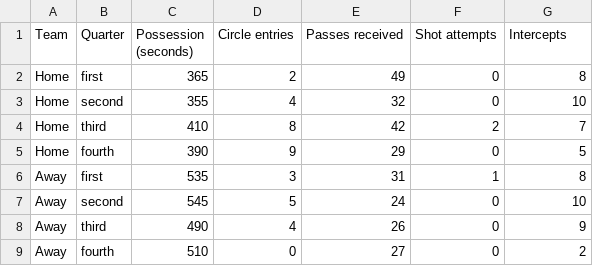
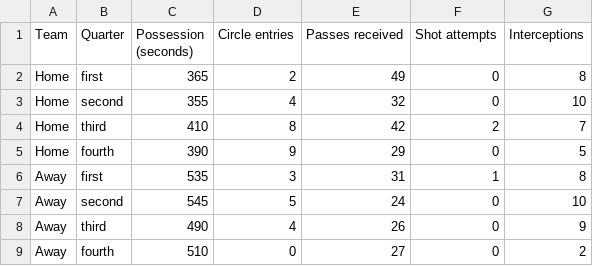
Before and after one commit to TinaL5/portfolio, a CSV file: data/field_hockey_possession.csv, drawn as a sheet.

Commit message:
Update field_hockey_possession.csv

```diff
--- a/data/field_hockey_possession.csv
+++ b/data/field_hockey_possession.csv
@@ -1,2 +1,2 @@
-Team,Quarter,Possession (seconds),Circle entries,Passes received,Shot attempts,Intercepts
+Team,Quarter,Possession (seconds),Circle entries,Passes received,Shot attempts,Interceptions
 Home,first,365,2,49,0,8
```
